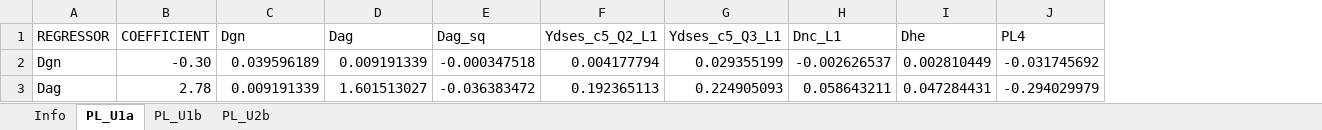
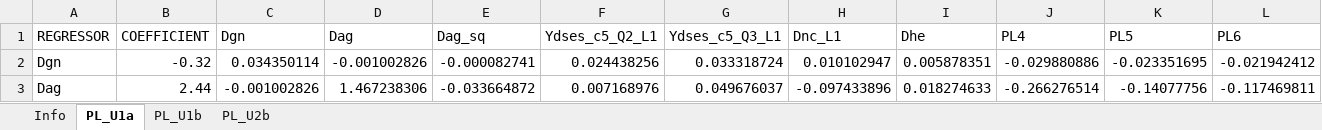
Before and after one commit to brzezinski666/SimPaths, an Excel workbook: input/reg_partnership.xlsx, sheet PL_U1a, drawn as a sheet; only a part is shown; values as stored, in another font and other column widths than the file's, no borders; the diff covers the shown part only; the diff names each change by its address in the sheet, - before the commit and + after, or states it on an @@ line.

```diff
--- a/input/reg_partnership.xlsx (sheet PL_U1a)
+++ b/input/reg_partnership.xlsx (sheet PL_U1a)
+column K (PL5), rows 2-3: -0.023351695 | -0.14077756
+column L (PL6), rows 2-3: -0.021942412 | -0.117469811
-B2 (COEFFICIENT): -0.30
+B2 (COEFFICIENT): -0.32
-C2 (Dgn): 0.039596189
+C2 (Dgn): 0.034350114
-D2 (Dag): 0.009191339
+D2 (Dag): -0.001002826
-E2 (Dag_sq): -0.000347518
+E2 (Dag_sq): -0.000082741
-F2 (Ydses_c5_Q2_L1): 0.004177794
+F2 (Ydses_c5_Q2_L1): 0.024438256
-G2 (Ydses_c5_Q3_L1): 0.029355199
+G2 (Ydses_c5_Q3_L1): 0.033318724
-H2 (Dnc_L1): -0.002626537
+H2 (Dnc_L1): 0.010102947
-I2 (Dhe): 0.002810449
+I2 (Dhe): 0.005878351
-J2 (PL4): -0.031745692
+J2 (PL4): -0.029880886
-B3 (COEFFICIENT): 2.78
+B3 (COEFFICIENT): 2.44
-C3 (Dgn): 0.009191339
+C3 (Dgn): -0.001002826
-D3 (Dag): 1.601513027
+D3 (Dag): 1.467238306
-E3 (Dag_sq): -0.036383472
+E3 (Dag_sq): -0.033664872
-F3 (Ydses_c5_Q2_L1): 0.192365113
+F3 (Ydses_c5_Q2_L1): 0.007168976
-G3 (Ydses_c5_Q3_L1): 0.224905093
+G3 (Ydses_c5_Q3_L1): 0.049676037
-H3 (Dnc_L1): 0.058643211
+H3 (Dnc_L1): -0.097433896
-I3 (Dhe): 0.047284431
+I3 (Dhe): 0.018274633
-J3 (PL4): -0.294029979
+J3 (PL4): -0.266276514
```
Also changed, not shown: 2 added rows and 113 edited cells elsewhere in this sheet, sheet PL_U2b, sheet PL_U1b, input/reg_education.xlsx, input/reg_health.xlsx, 8 other files.
